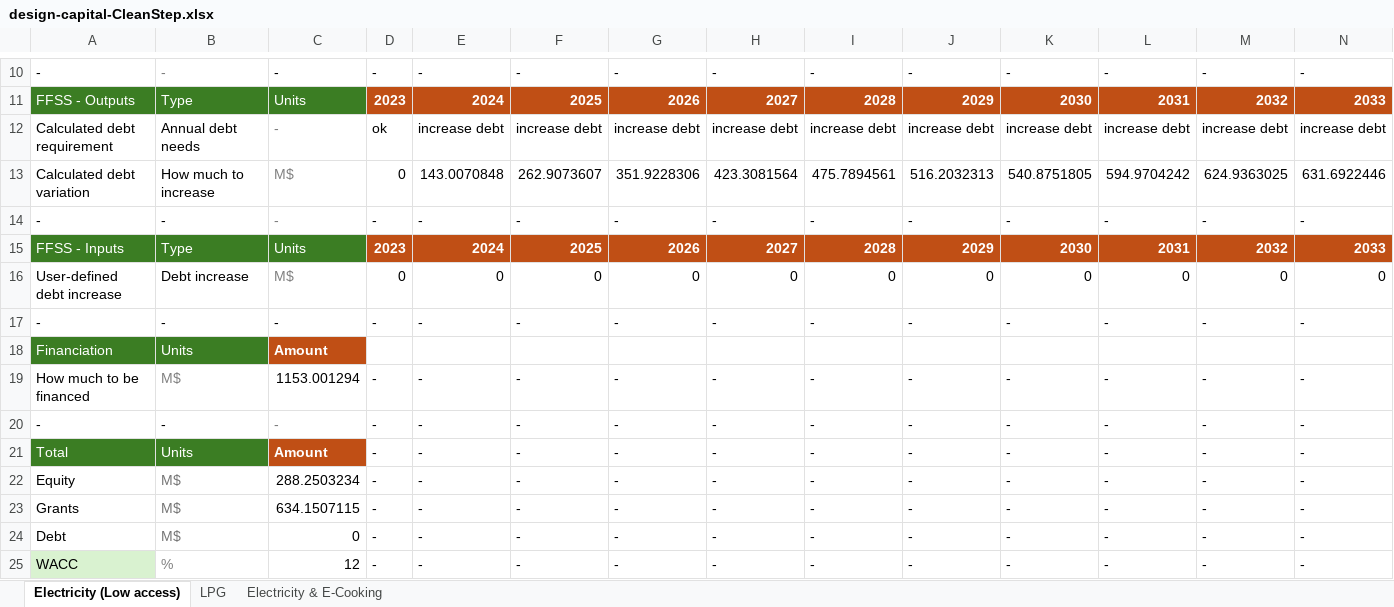
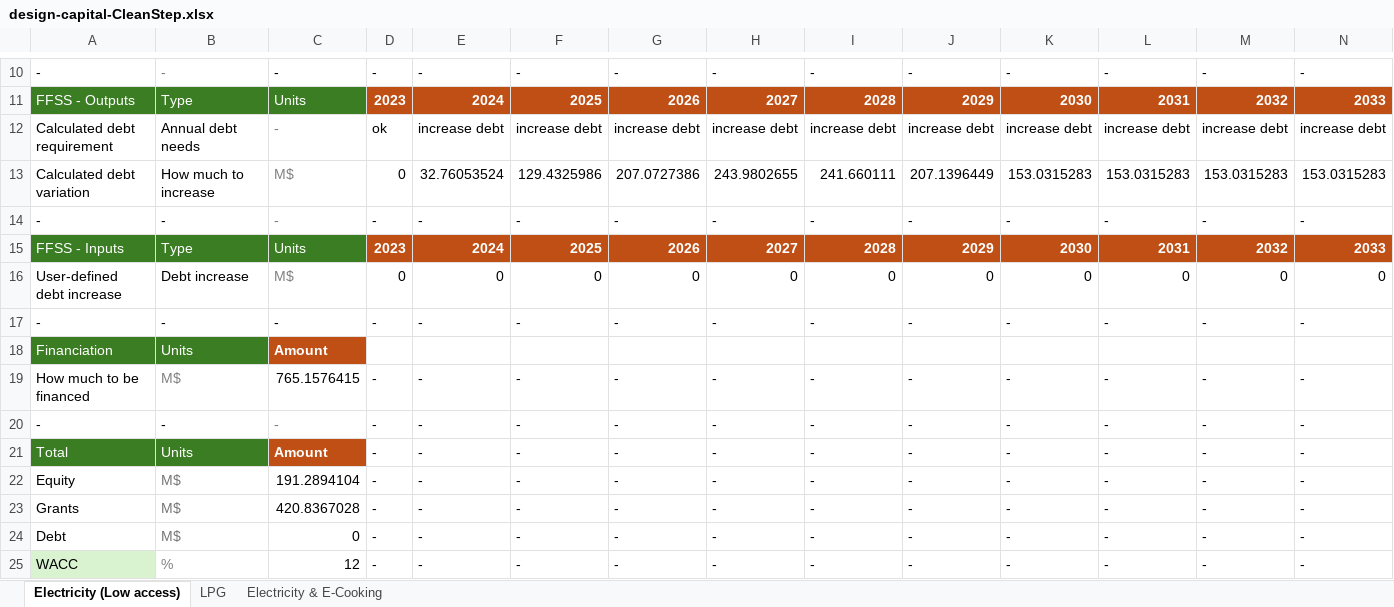
Before and after one commit to Almudenagarrido/CC-WBT-AI, an Excel workbook: backend/Rwanda/design-capital-CleanStep.xlsx, sheet Electricity (Low access), drawn as a sheet; only a part is shown, gaps mark what is left out; values as stored, in another font and other column widths than the file's, no borders; removed rows and columns are numbered as before the commit, all else as after; rows hold the shown columns only; the diff names each change by its address in the sheet, - before the commit and + after, or states it on an @@ line.

```diff
--- a/backend/Rwanda/design-capital-CleanStep.xlsx (sheet Electricity (Low access))
+++ b/backend/Rwanda/design-capital-CleanStep.xlsx (sheet Electricity (Low access))
-row 13: Calculated debt variation | How much to increase | M$ | 0 | 143.0070848 | 262.9073607 | 351.9228306 | 423.3081564 | 475.7894561 | 516.2032313 | 540.8751805 | 594.9704242 | 624.9363025 | 631.6922446
+row 13: Calculated debt variation | How much to increase | M$ | 0 | 32.76053524 | 129.4325986 | 207.0727386 | 243.9802655 | 241.660111 | 207.1396449 | 153.0315283 | 153.0315283 | 153.0315283 | 153.0315283
-C19: 1153.001294
+C19: 765.1576415
-C22: 288.2503234
+C22: 191.2894104
-C23: 634.1507115
+C23: 420.8367028
```
Also changed, not shown: sheet Electricity & E-Cooking, sheet LPG, backend/Rwanda/financial-statements-CleanStep.xlsx, backend/Rwanda/fuel-financial-inputs.xlsx, 4 other files.
